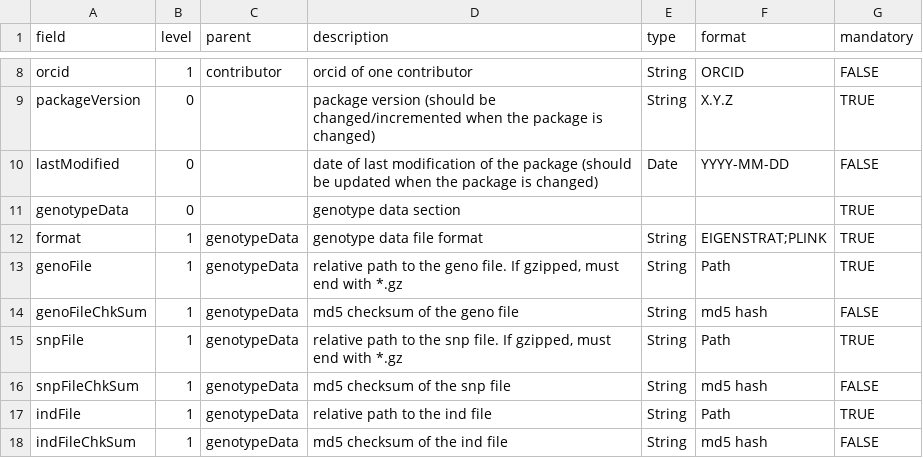
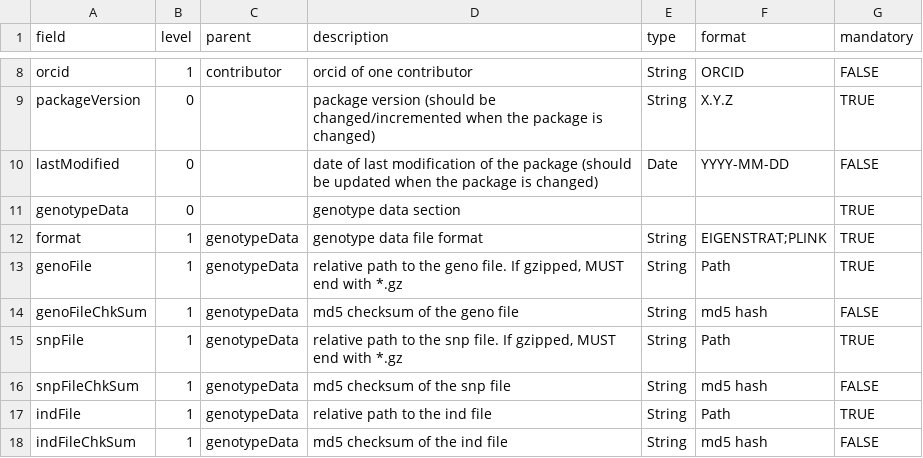
Before and after one commit to poseidon-framework/poseidon-schema, a TSV file: POSEIDON_yml_fields.tsv, drawn as a sheet; only a part is shown, gaps mark what is left out.

Commit message:
capitalised MUST for gzip file ending

```diff
--- a/POSEIDON_yml_fields.tsv
+++ b/POSEIDON_yml_fields.tsv
@@ -12,5 +12,5 @@ genotypeData	0		genotype data section			TRUE
 format	1	genotypeData	genotype data file format	String	EIGENSTRAT;PLINK	TRUE
-genoFile	1	genotypeData	relative path to the geno file. If gzipped, must end with *.gz	String	Path	TRUE
+genoFile	1	genotypeData	relative path to the geno file. If gzipped, MUST end with *.gz	String	Path	TRUE
 genoFileChkSum	1	genotypeData	md5 checksum of the geno file	String	md5 hash	FALSE
-snpFile	1	genotypeData	relative path to the snp file. If gzipped, must end with *.gz	String	Path	TRUE
+snpFile	1	genotypeData	relative path to the snp file. If gzipped, MUST end with *.gz	String	Path	TRUE
 snpFileChkSum	1	genotypeData	md5 checksum of the snp file	String	md5 hash	FALSE
```
Also changed, not shown: 1 other file.
